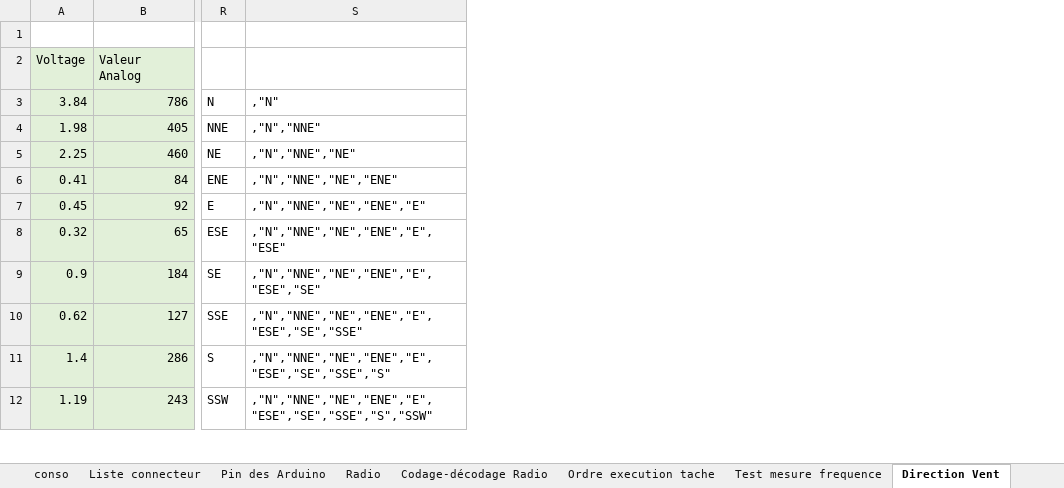
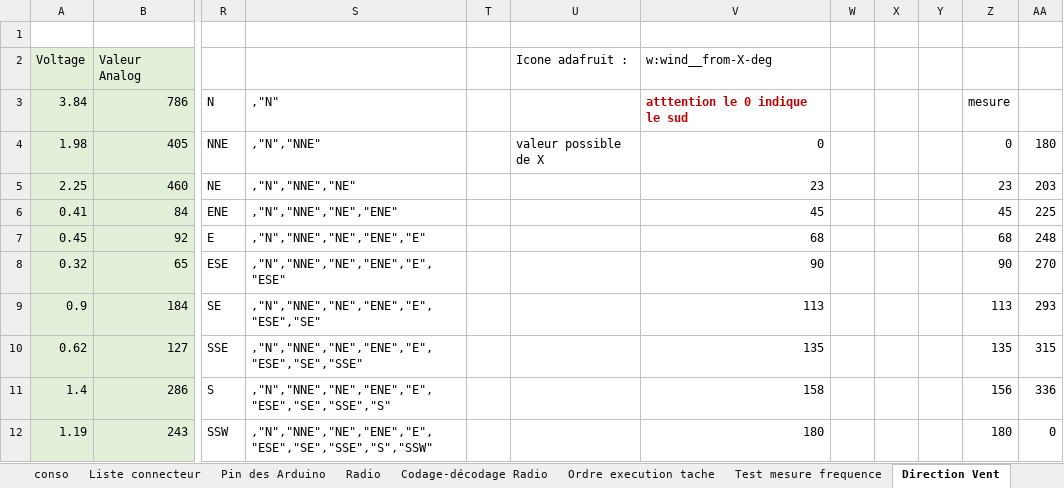
Before and after one commit to brice1401/StationMeteo, an Excel workbook: SuiviProjet.xlsx, sheet Direction Vent, drawn as a sheet; only a part is shown, gaps mark what is left out; values as stored, in another font and other column widths than the file's, no borders; charts and pictures not drawn; the diff names each change by its address in the sheet, - before the commit and + after, or states it on an @@ line.

```diff
--- a/SuiviProjet.xlsx (sheet Direction Vent)
+++ b/SuiviProjet.xlsx (sheet Direction Vent)
+column T, empty
+column U (Icone adafruit :), row 4: valeur possible de X
+column V (w:wind__from-X-deg), rows 3-12: atttention le 0 indique le sud | 0 | 23 | 45 | 68 | 90 | 113 | 135 | 158 | 180
+column W, empty
+column X, empty
+column Y, empty
+column Z, rows 3-12: mesure | 0 | 23 | 45 | 68 | 90 | 113 | 135 | 156 | 180
+column AA, rows 4-12: 180 | 203 | 225 | 248 | 270 | 293 | 315 | 336 | 0
```
Also changed, not shown: sheet Test mesure frequence, sheet Achat, other sheet tabs, charts or pictures, TraitementDonnees.xlsx, 3 other files.
